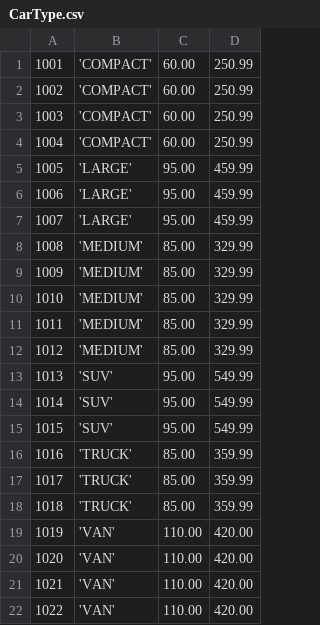
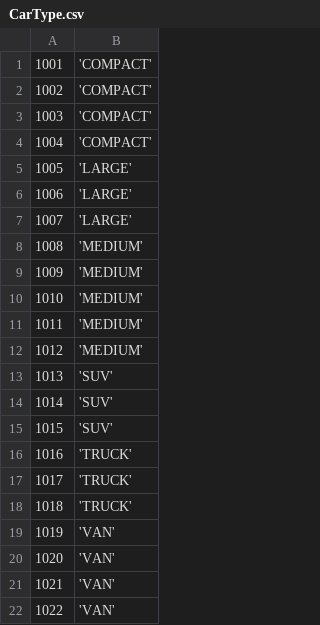
Before and after one commit to tdspain311/CSE3330_project2, a CSV file: CORE/Input_Data/CarType.csv, drawn as a sheet; the diff names each change by its address in the sheet, - before the commit and + after, or states it on an @@ line.

Commit message:
fixed all input data and loadData file

```diff
--- a/CORE/Input_Data/CarType.csv
+++ b/CORE/Input_Data/CarType.csv
-column C, rows 1-22: 60.00 | 60.00 | 60.00 | 60.00 | 95.00 | 95.00 | 95.00 | 85.00 | 85.00 | 85.00 | 85.00 | 85.00 | 95.00 | 95.00 | 95.00 | 85.00 | 85.00 | 85.00 | 110.00 | 110.00 | 110.00 | 110.00
-column D, rows 1-22: 250.99 | 250.99 | 250.99 | 250.99 | 459.99 | 459.99 | 459.99 | 329.99 | 329.99 | 329.99 | 329.99 | 329.99 | 549.99 | 549.99 | 549.99 | 359.99 | 359.99 | 359.99 | 420.00 | 420.00 | 420.00 | 420.00
```
Also changed, not shown: CORE/Input_Data/Cars.csv, CORE/Input_Data/Rental.csv, 7 other files.
